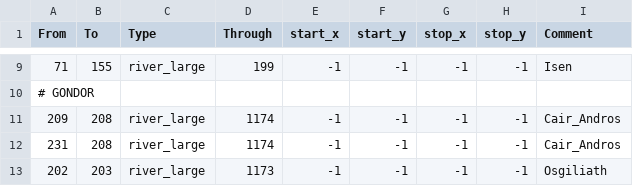
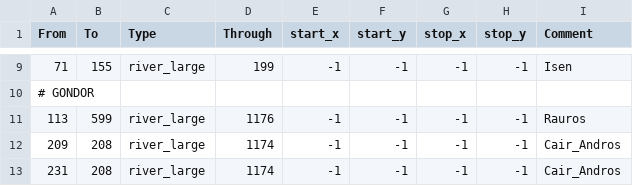
Before and after one commit to terrapass/RealmsInExile, a CSV file: LotRRealmsInExileDev/map_data/adjacencies.csv, drawn as a sheet; only a part is shown, gaps mark what is left out; the shorter side is filled out with more unchanged rows; the diff names each change by its address in the sheet, - before the commit and + after, or states it on an @@ line.

Commit message:
Final river crossing tweak

```diff
--- a/LotRRealmsInExileDev/map_data/adjacencies.csv
+++ b/LotRRealmsInExileDev/map_data/adjacencies.csv
+row 11: 113 | 599 | river_large | 1176 | -1 | -1 | -1 | -1 | Rauros
```
